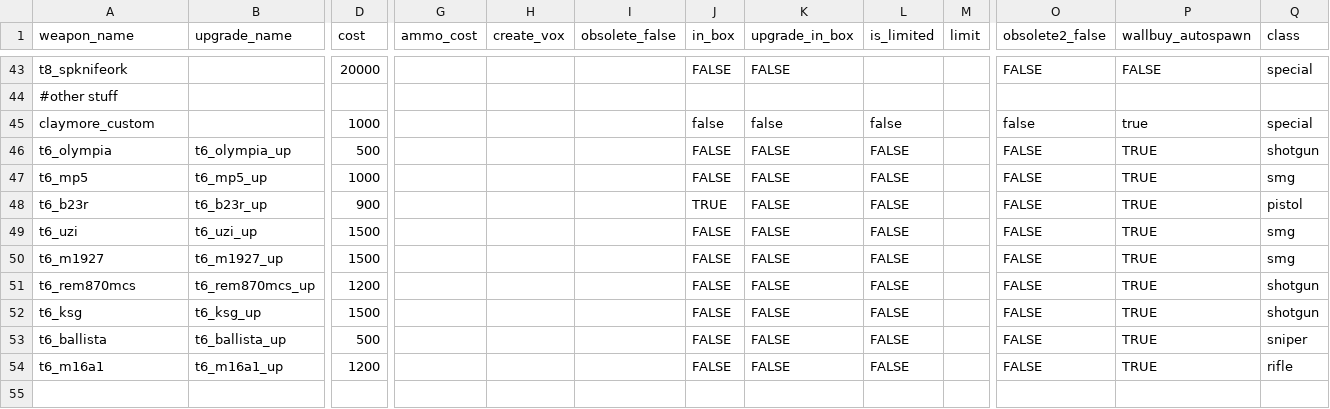
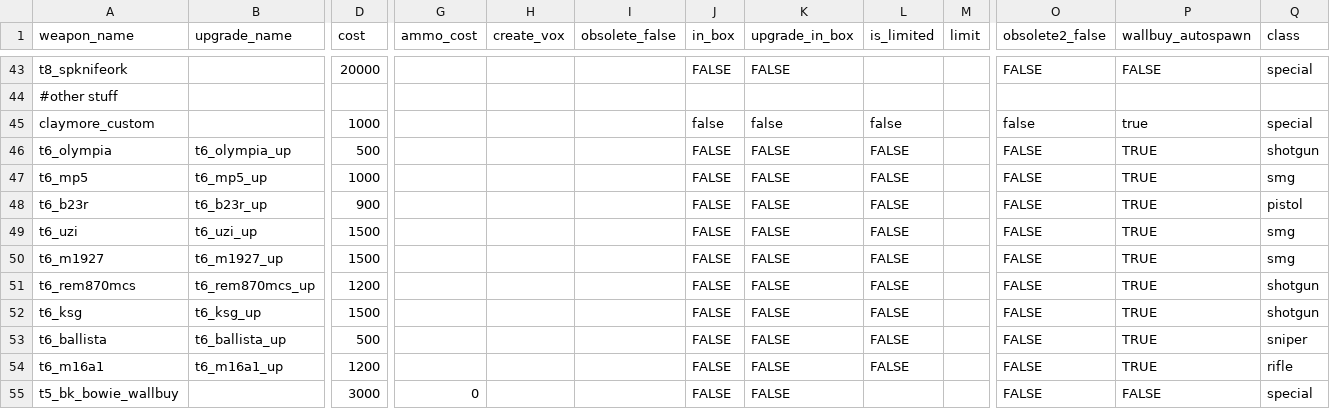
Before and after one commit to marinesciencedude/Black-Ops-Trilogy-Weapon-Packs, a CSV file: mods/bo2_weapons/gamedata/weapons/zm/zm_levelcommon_weapons.csv, drawn as a sheet; only a part is shown, gaps mark what is left out; rows hold the shown columns only; the diff names each change by its address in the sheet, - before the commit and + after, or states it on an @@ line.

```diff
--- a/mods/bo2_weapons/gamedata/weapons/zm/zm_levelcommon_weapons.csv
+++ b/mods/bo2_weapons/gamedata/weapons/zm/zm_levelcommon_weapons.csv
-J48 (in_box): TRUE
+J48 (in_box): FALSE
+row 55: t5_bk_bowie_wallbuy |  | 3000 | 0 |  |  | FALSE | FALSE |  |  | FALSE | FALSE | special
```
Also changed, not shown: mods/bo2_weapons/gamedata/weapons/zm/zm_asylum_weapons.csv, mods/bo2_weapons/gamedata/weapons/zm/zm_cosmodrome_weapons.csv, 22 other files.
